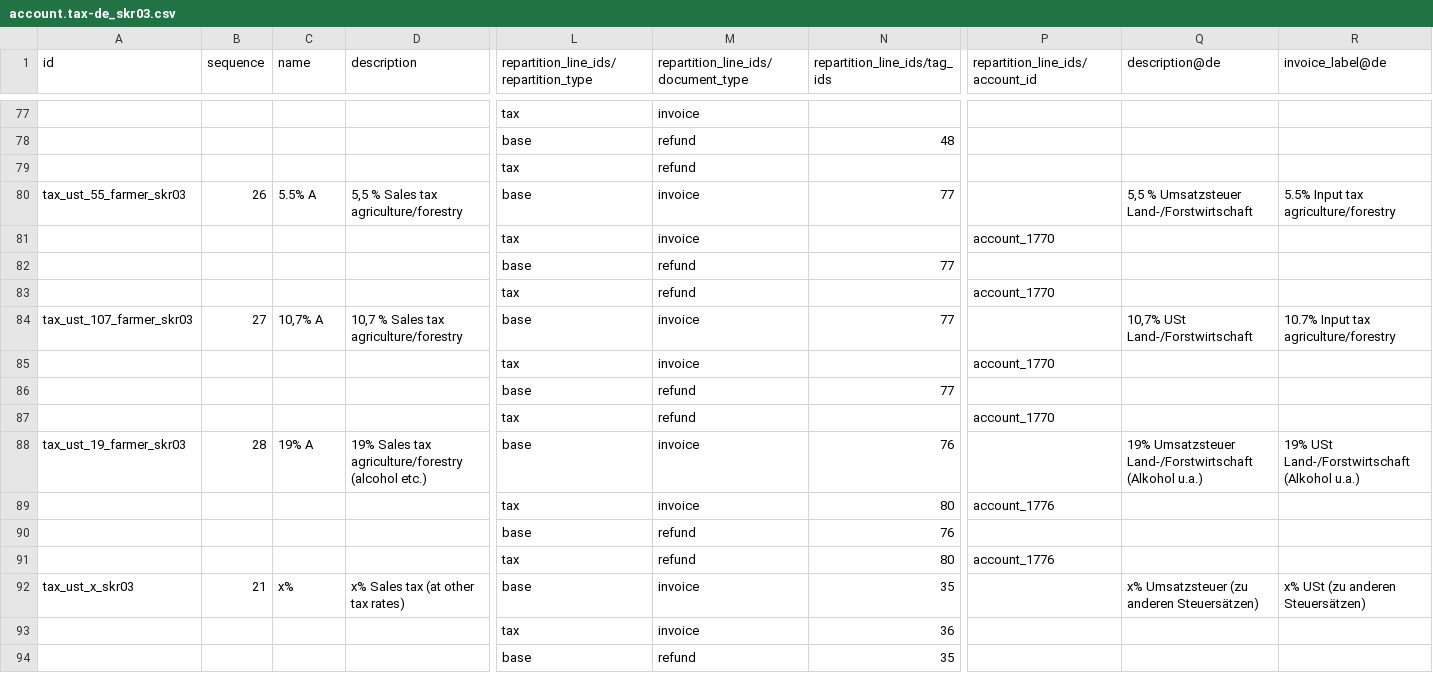
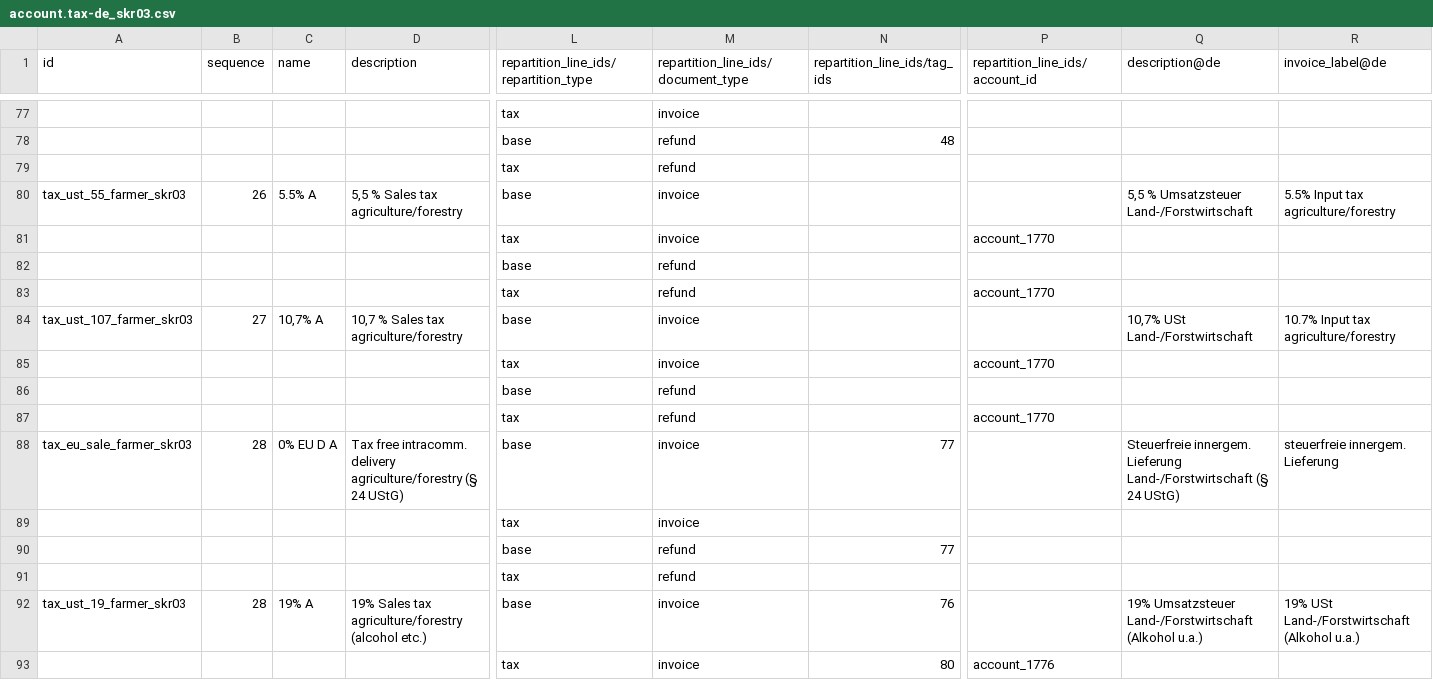
Before and after one commit to mt-software-de/odoo, a CSV file: addons/l10n_de/data/template/account.tax-de_skr03.csv, drawn as a sheet; only a part is shown, gaps mark what is left out; the shorter side is filled out with more unchanged rows; removed rows and columns are numbered as before the commit, all else as after; rows hold the shown columns only; the diff names each change by its address in the sheet, - before the commit and + after, or states it on an @@ line.

Commit message:
[FIX] l10n_de: Fix Kz 77 of the agriculture/forestry taxes
"5.5% A" and "10,7% A" (average rates of § 24 UStG) report every sale in
Kz 77. Kz 77 is only for the deliveries of agriculture/forestry
businesses taxed under § 24 UStG to customers with a VAT ID in other
member states. Their other sales under the average rates aren't
declared in the VAT return.

Remove Kz 77 from both taxes and add the tax free intra-community
delivery "0% EU D A" for these businesses, like "0% EU D" for Kz 41. It
replaces both taxes in the fiscal position for EU partners with a VAT
ID. The migration removes Kz 77 from the taxes of existing companies, as
reloading the chart template doesn't remove tax grids. The new tax is
only created for new companies.

Reference: BMF letter of 29 December 2025, III C 3 - S 7344/00039/007/036,
form USt 1 A line 17 and guide USt 1 E, lines 17 and 18:
https://www.bundesfinanzministerium.de/Content/DE/Downloads/BMF_Schreiben/Steuerarten/Umsatzsteuer/2025-12-29-vordruckmuster-USt-voranmeldung-2026.pdf

```diff
--- a/addons/l10n_de/data/template/account.tax-de_skr03.csv
+++ b/addons/l10n_de/data/template/account.tax-de_skr03.csv
-N80 (repartition_line_ids/tag_ids): 77
+N80 (repartition_line_ids/tag_ids): (empty)
+row 82:  |  |  |  | base | refund
@@ row 87 moved to row 83: tax @@
+row 84: tax_ust_107_farmer_skr03 | 27 | 10,7% A | 10,7 % Sales tax agriculture/forestry | base | invoice |  |  | 10,7% USt Land-/Forstwirtschaft | 10.7% Input tax agriculture/forestry
+row 86:  |  |  |  | base | refund
+row 87:  |  |  |  | tax | refund |  | account_1770
+row 88: tax_eu_sale_farmer_skr03 | 28 | 0% EU D A | Tax free intracomm. delivery agriculture/forestry (§ 24 UStG) | base | invoice | 77 |  | Steuerfreie innergem. Lieferung Land-/Forstwirtschaft (§ 24 UStG) | steuerfreie innergem. Lieferung
+row 89:  |  |  |  | tax | invoice
-P91 (repartition_line_ids/account_id): account_1770
+P91 (repartition_line_ids/account_id): (empty)
-row 84: tax_ust_107_farmer_skr03 | 27 | 10,7% A | 10,7 % Sales tax agriculture/forestry | base | invoice | 77 |  | 10,7% USt Land-/Forstwirtschaft | 10.7% Input tax agriculture/forestry
-row 86:  |  |  |  | base | refund | 77
```
Also changed, not shown: addons/l10n_de/data/template/account.tax-de_skr04.csv, 1 other file.
